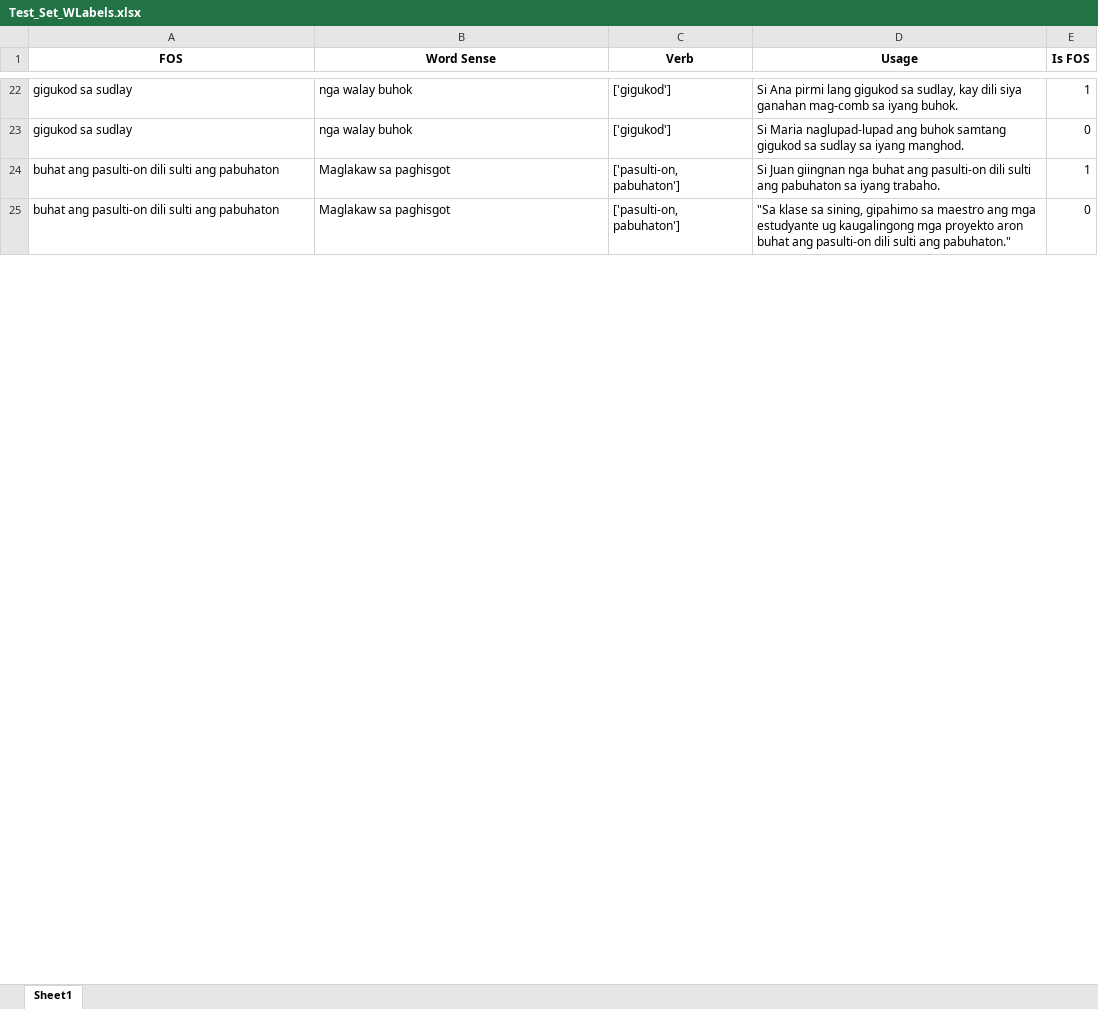
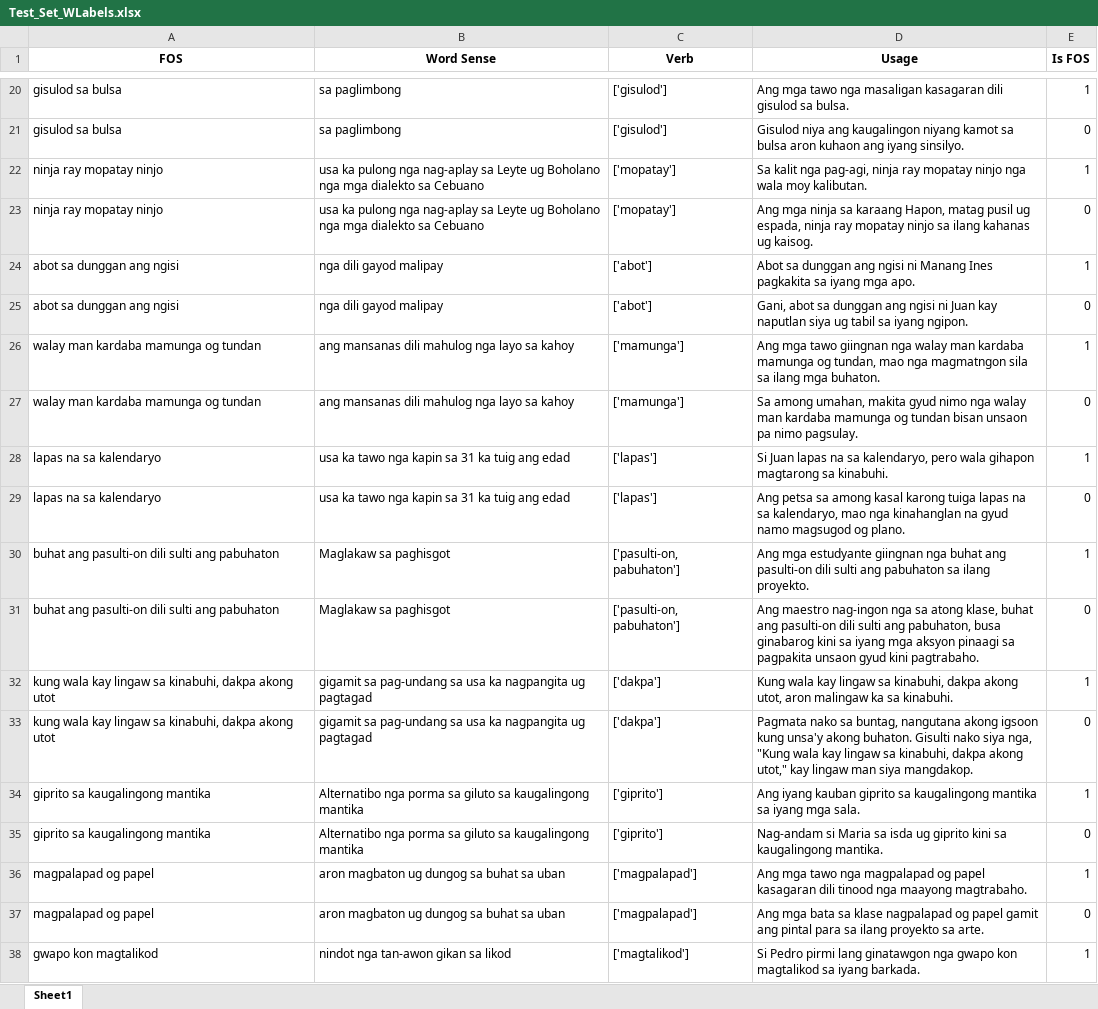
Before and after one commit to MiguelPartosa/Thesis-FOS-BinaryClass-WSD, an Excel workbook: Dataset/Test_Set_WLabels.xlsx, sheet Sheet1, drawn as a sheet; only a part is shown, gaps mark what is left out; values as stored, in another font and other column widths than the file's, no borders; addresses are those after the commit; the diff covers the shown part only; the diff names each change by its address in the sheet, - before the commit and + after, or states it on an @@ line.

```diff
--- a/Dataset/Test_Set_WLabels.xlsx (sheet Sheet1)
+++ b/Dataset/Test_Set_WLabels.xlsx (sheet Sheet1)
-A20:A21 (FOS): gigukod sa sudlay
+A20:A21 (FOS): gisulod sa bulsa
-B20:B21 (Word Sense): nga walay buhok
+B20:B21 (Word Sense): sa paglimbong
-C20:C21 (Verb): ['gigukod']
+C20:C21 (Verb): ['gisulod']
-D20 (Usage): Si Ana pirmi lang gigukod sa sudlay, kay dili siya ganahan mag-comb sa iyang buhok.
+D20 (Usage): Ang mga tawo nga masaligan kasagaran dili gisulod sa bulsa.
-D21 (Usage): Si Maria naglupad-lupad ang buhok samtang gigukod sa sudlay sa iyang manghod.
+D21 (Usage): Gisulod niya ang kaugalingon niyang kamot sa bulsa aron kuhaon ang iyang sinsilyo.
+row 22: ninja ray mopatay ninjo | usa ka pulong nga nag-aplay sa Leyte ug Boholano nga mga dialekto sa Cebuano | ['mopatay'] | Sa kalit nga pag-agi, ninja ray mopatay ninjo nga wala moy kalibutan. | 1
+row 23: ninja ray mopatay ninjo | usa ka pulong nga nag-aplay sa Leyte ug Boholano nga mga dialekto sa Cebuano | ['mopatay'] | Ang mga ninja sa karaang Hapon, matag pusil ug espada, ninja ray mopatay ninjo sa ilang kahanas ug kaisog. | 0
@@ row 128 moved to row 24: abot sa dunggan ang ngisi @@
@@ row 129 moved to row 25: abot sa dunggan ang ngisi @@
+row 26: walay man kardaba mamunga og tundan | ang mansanas dili mahulog nga layo sa kahoy | ['mamunga'] | Ang mga tawo giingnan nga walay man kardaba mamunga og tundan, mao nga magmatngon sila sa ilang mga buhaton. | 1
+row 27: walay man kardaba mamunga og tundan | ang mansanas dili mahulog nga layo sa kahoy | ['mamunga'] | Sa among umahan, makita gyud nimo nga walay man kardaba mamunga og tundan bisan unsaon pa nimo pagsulay. | 0
+row 28: lapas na sa kalendaryo | usa ka tawo nga kapin sa 31 ka tuig ang edad | ['lapas'] | Si Juan lapas na sa kalendaryo, pero wala gihapon magtarong sa kinabuhi. | 1
+row 29: lapas na sa kalendaryo | usa ka tawo nga kapin sa 31 ka tuig ang edad | ['lapas'] | Ang petsa sa among kasal karong tuiga lapas na sa kalendaryo, mao nga kinahanglan na gyud namo magsugod og plano. | 0
-D30 (Usage): Si Juan giingnan nga buhat ang pasulti-on dili sulti ang pabuhaton sa iyang trabaho.
+D30 (Usage): Ang mga estudyante giingnan nga buhat ang pasulti-on dili sulti ang pabuhaton sa ilang proyekto.
-D31 (Usage): "Sa klase sa sining, gipahimo sa maestro ang mga estudyante ug kaugalingong mga proyekto aron buhat ang pasulti-on dili sulti ang pabuhaton."
+D31 (Usage): Ang maestro nag-ingon nga sa atong klase, buhat ang pasulti-on dili sulti ang pabuhaton, busa ginabarog kini sa iyang mga aksyon pinaagi sa pagpakita unsaon gyud kini pagtrabaho.
+row 32: kung wala kay lingaw sa kinabuhi, dakpa akong utot | gigamit sa pag-undang sa usa ka nagpangita ug pagtagad | ['dakpa'] | Kung wala kay lingaw sa kinabuhi, dakpa akong utot, aron malingaw ka sa kinabuhi. | 1
+row 33: kung wala kay lingaw sa kinabuhi, dakpa akong utot | gigamit sa pag-undang sa usa ka nagpangita ug pagtagad | ['dakpa'] | Pagmata nako sa buntag, nangutana akong igsoon kung unsa'y akong buhaton. Gisulti nako siya nga, "Kung wala kay lingaw sa kinabuhi, dakpa akong utot," kay lingaw man siya mangdakop. | 0
+row 34: giprito sa kaugalingong mantika | Alternatibo nga porma sa giluto sa kaugalingong mantika | ['giprito'] | Ang iyang kauban giprito sa kaugalingong mantika sa iyang mga sala. | 1
+row 35: giprito sa kaugalingong mantika | Alternatibo nga porma sa giluto sa kaugalingong mantika | ['giprito'] | Nag-andam si Maria sa isda ug giprito kini sa kaugalingong mantika. | 0
+row 36: magpalapad og papel | aron magbaton ug dungog sa buhat sa uban | ['magpalapad'] | Ang mga tawo nga magpalapad og papel kasagaran dili tinood nga maayong magtrabaho. | 1
+row 37: magpalapad og papel | aron magbaton ug dungog sa buhat sa uban | ['magpalapad'] | Ang mga bata sa klase nagpalapad og papel gamit ang pintal para sa ilang proyekto sa arte. | 0
+row 38: gwapo kon magtalikod | nindot nga tan-awon gikan sa likod | ['magtalikod'] | Si Pedro pirmi lang ginatawgon nga gwapo kon magtalikod sa iyang barkada. | 1
```
Also changed, not shown: 175 added rows, 192 removed rows, 28 moved rows and 30 edited cells elsewhere in this sheet, Dataset/Final_Dataset_NoLabels.xlsx, Dataset/Final_Dataset_WithLabels.xlsx, 7 other files.
